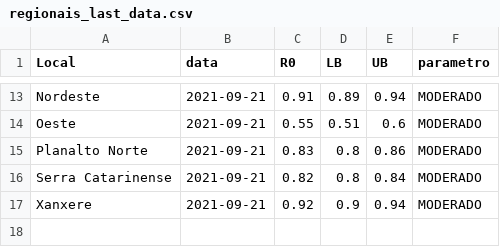
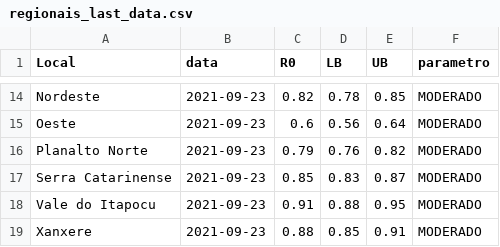
Before and after one commit to cassianord/mapas_covid_br, a CSV file: docs/data/new/r0_regionais_saude/regionais_last_data.csv, drawn as a sheet; only a part is shown, gaps mark what is left out; the diff covers the shown part only.

```diff
--- a/docs/data/new/r0_regionais_saude/regionais_last_data.csv
+++ b/docs/data/new/r0_regionais_saude/regionais_last_data.csv
@@ -13,5 +14,6 @@
-"Nordeste","2021-09-21",0.91,0.89,0.94,"MODERADO"
-"Oeste","2021-09-21",0.55,0.51,0.6,"MODERADO"
-"Planalto Norte","2021-09-21",0.83,0.8,0.86,"MODERADO"
-"Serra Catarinense","2021-09-21",0.82,0.8,0.84,"MODERADO"
-"Xanxere","2021-09-21",0.92,0.9,0.94,"MODERADO"
+"Nordeste","2021-09-23",0.82,0.78,0.85,"MODERADO"
+"Oeste","2021-09-23",0.6,0.56,0.64,"MODERADO"
+"Planalto Norte","2021-09-23",0.79,0.76,0.82,"MODERADO"
+"Serra Catarinense","2021-09-23",0.85,0.83,0.87,"MODERADO"
+"Vale do Itapocu","2021-09-23",0.91,0.88,0.95,"MODERADO"
+"Xanxere","2021-09-23",0.88,0.85,0.91,"MODERADO"
```
Also changed, not shown: 1 added row and 42 edited cells elsewhere in this file, docs/data/new/r0_regionais_saude/dados_r0_Alto Vale do Itajai.csv, docs/data/new/r0_regionais_saude/dados_r0_Carbonifera.csv, 16 other files.
